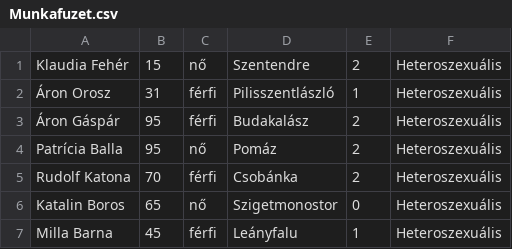
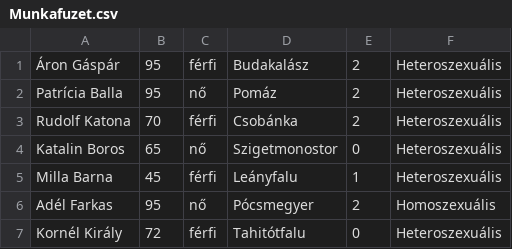
Before and after one commit to KapocsiH/majdkitalaljuk, a CSV file: Munkafuzet.csv, drawn as a sheet; only a part is shown; the shorter side is filled out with more unchanged rows.

```diff
--- a/Munkafuzet.csv
+++ b/Munkafuzet.csv
@@ -1,3 +1 @@
-Klaudia Fehér;15;nő;Szentendre;2;Heteroszexuális
-Áron Orosz;31;férfi;Pilisszentlászló;1;Heteroszexuális
 Áron Gáspár;95;férfi;Budakalász;2;Heteroszexuális
```
Also changed, not shown: 1 other file.
